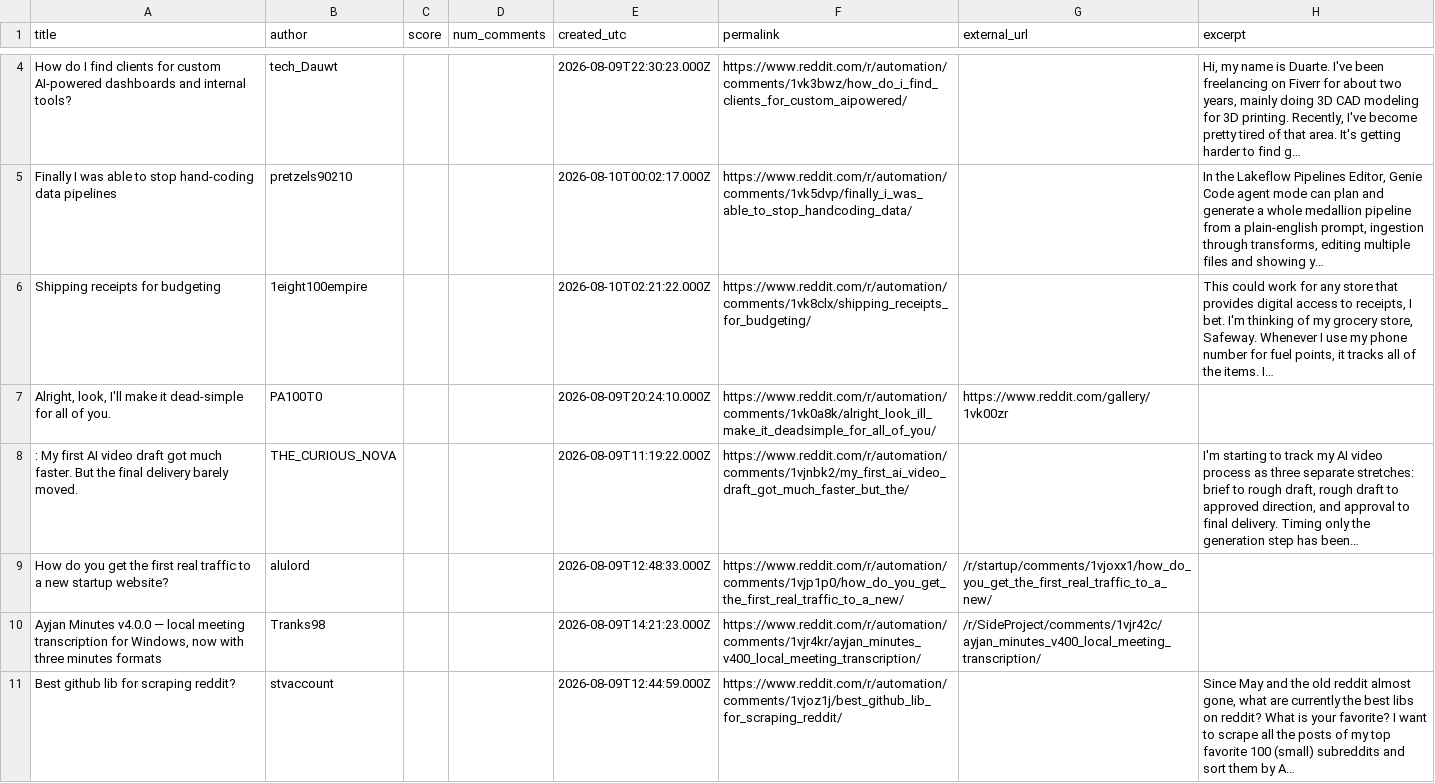
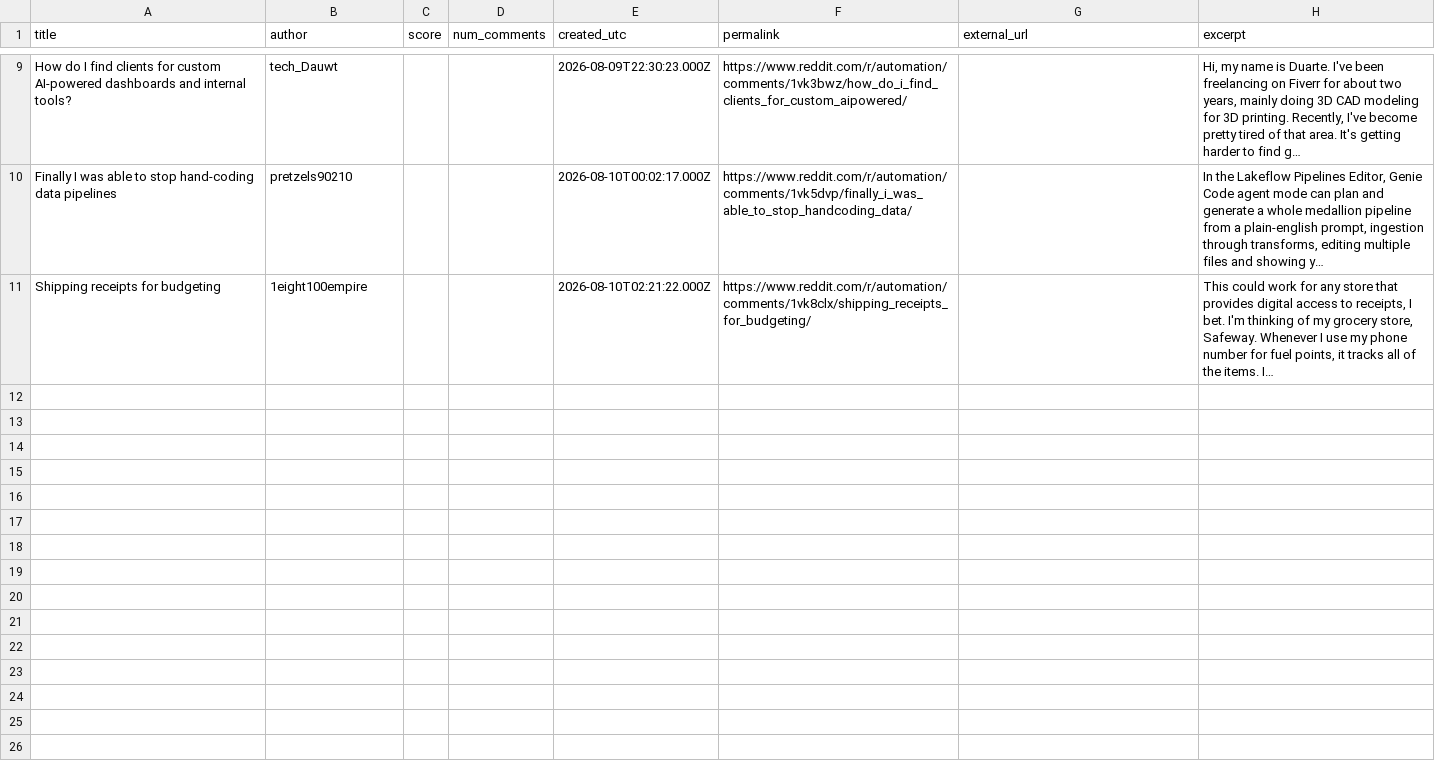
Before and after one commit to Razeow96/subreddit-feed, a CSV file: samples/r-automation-hot.csv, drawn as a sheet; only a part is shown, gaps mark what is left out; removed rows and columns are numbered as before the commit, all else as after; the diff covers the shown part only; the diff names each change by its address in the sheet, - before the commit and + after, or states it on an @@ line.

```diff
--- a/samples/r-automation-hot.csv
+++ b/samples/r-automation-hot.csv
-row 7: Alright, look, I'll make it dead-simple for all of you. | PA100T0 |  |  | 2026-08-09T20:24:10.000Z | https://www.reddit.com/r/automation/comments/1vk0a8k/alright_look_ill_make_it_deadsimple_for_all_of_you/ | https://www.reddit.com/gallery/1vk00zr
-row 8: : My first AI video draft got much faster. But the final delivery barely moved. | THE_CURIOUS_NOVA |  |  | 2026-08-09T11:19:22.000Z | https://www.reddit.com/r/automation/comments/1vjnbk2/my_first_ai_video_draft_got_much_faster_but_the/ |  | I'm starting to track my AI video process as three separate stretches: brief to rough draft, rough draft to approved direction, and approval to final delivery. Timing only the generation step has been…
-row 9: How do you get the first real traffic to a new startup website? | alulord |  |  | 2026-08-09T12:48:33.000Z | https://www.reddit.com/r/automation/comments/1vjp1p0/how_do_you_get_the_first_real_traffic_to_a_new/ | /r/startup/comments/1vjoxx1/how_do_you_get_the_first_real_traffic_to_a_new/
-row 10: Ayjan Minutes v4.0.0 — local meeting transcription for Windows, now with three minutes formats | Tranks98 |  |  | 2026-08-09T14:21:23.000Z | https://www.reddit.com/r/automation/comments/1vjr4kr/ayjan_minutes_v400_local_meeting_transcription/ | /r/SideProject/comments/1vjr42c/ayjan_minutes_v400_local_meeting_transcription/
-row 11: Best github lib for scraping reddit? | stvaccount |  |  | 2026-08-09T12:44:59.000Z | https://www.reddit.com/r/automation/comments/1vjoz1j/best_github_lib_for_scraping_reddit/ |  | Since May and the old reddit almost gone, what are currently the best libs on reddit? What is your favorite? I want to scrape all the posts of my top favorite 100 (small) subreddits and sort them by A…
```
Also changed, not shown: 5 added rows and 1 moved row elsewhere in this file, 2 other files.
